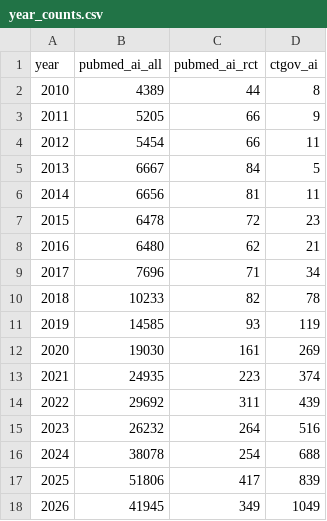
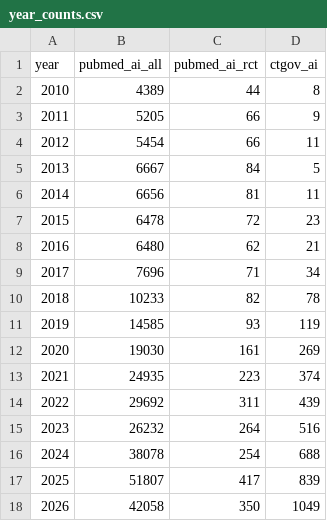
Before and after one commit to fb-121/canada-health-signals, a CSV file: data/ai/year_counts.csv, drawn as a sheet.

```diff
--- a/data/ai/year_counts.csv
+++ b/data/ai/year_counts.csv
@@ -16,3 +16,3 @@ year,pubmed_ai_all,pubmed_ai_rct,ctgov_ai
 2024,38078,254,688
-2025,51806,417,839
-2026,41945,349,1049
+2025,51807,417,839
+2026,42058,350,1049
```
Also changed, not shown: data/probe_log.csv, 7 other files.
